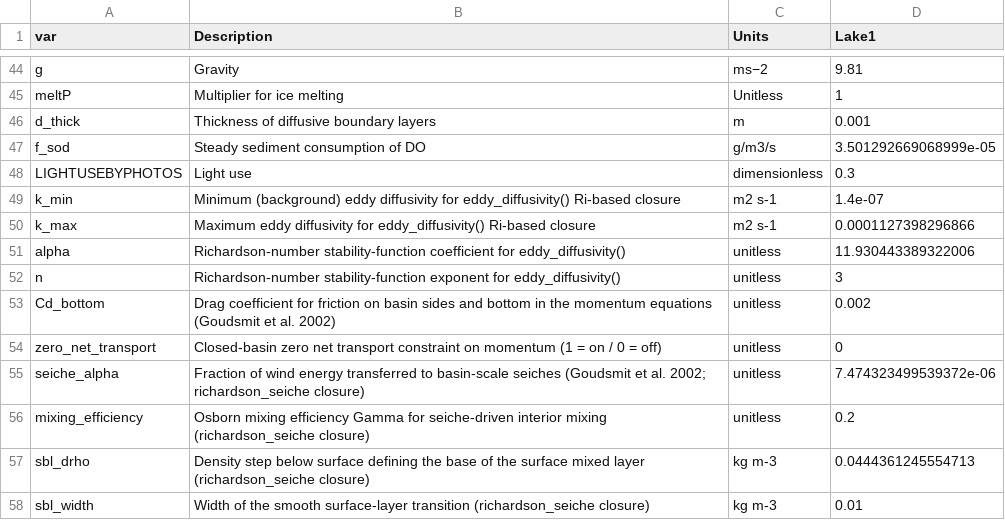
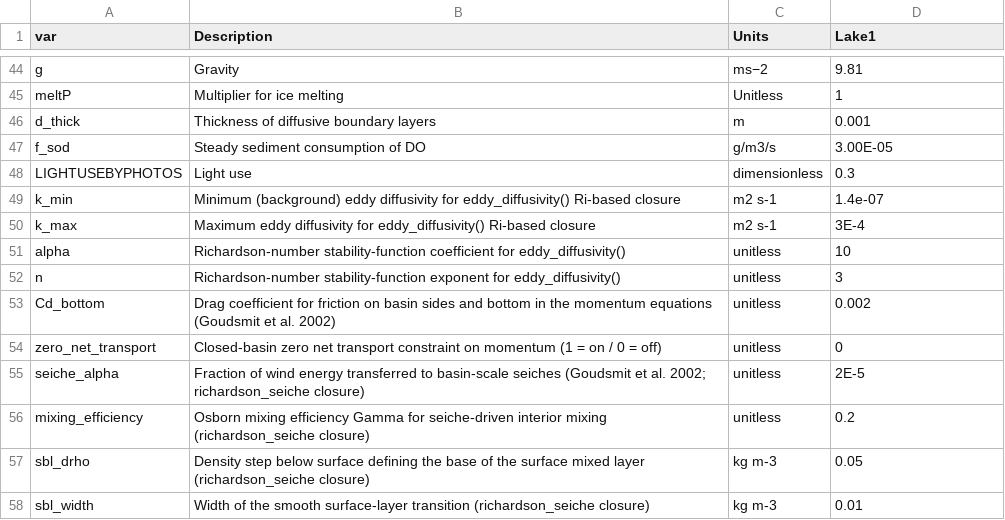
Before and after one commit to computational-limnology/Lake-M3-autodiff, a CSV file: Ravn/model_params.csv, drawn as a sheet; only a part is shown, gaps mark what is left out; the diff covers the shown part only.

```diff
--- a/Ravn/model_params.csv
+++ b/Ravn/model_params.csv
@@ -46,7 +46,7 @@ meltP,Multiplier for ice melting,Unitless,1
 d_thick, Thickness of diffusive boundary layers, m,0.001
-f_sod,Steady sediment consumption of DO, g/m3/s,3.501292669068999e-05
+f_sod,Steady sediment consumption of DO, g/m3/s,3.00E-05
 LIGHTUSEBYPHOTOS, Light use, dimensionless,0.3
 k_min,Minimum (background) eddy diffusivity for eddy_diffusivity() Ri-based closure,m2 s-1,1.4e-07
-k_max,Maximum eddy diffusivity for eddy_diffusivity() Ri-based closure,m2 s-1,0.0001127398296866
-alpha,Richardson-number stability-function coefficient for eddy_diffusivity(),unitless,11.930443389322006
+k_max,Maximum eddy diffusivity for eddy_diffusivity() Ri-based closure,m2 s-1,3E-4
+alpha,Richardson-number stability-function coefficient for eddy_diffusivity(),unitless,10
 n,Richardson-number stability-function exponent for eddy_diffusivity(),unitless,3
@@ -54,5 +54,5 @@ Cd_bottom,Drag coefficient for friction on basin sides and bottom in the momentu
 zero_net_transport,Closed-basin zero net transport constraint on momentum (1 = on / 0 = off),unitless,0
-seiche_alpha,Fraction of wind energy transferred to basin-scale seiches (Goudsmit et al. 2002; richardson_seiche closure),unitless,7.474323499539372e-06
+seiche_alpha,Fraction of wind energy transferred to basin-scale seiches (Goudsmit et al. 2002; richardson_seiche closure),unitless,2E-5
 mixing_efficiency,Osborn mixing efficiency Gamma for seiche-driven interior mixing (richardson_seiche closure),unitless,0.2
-sbl_drho,Density step below surface defining the base of the surface mixed layer (richardson_seiche closure),kg m-3,0.0444361245554713
+sbl_drho,Density step below surface defining the base of the surface mixed layer (richardson_seiche closure),kg m-3,0.05
 sbl_width,Width of the smooth surface-layer transition (richardson_seiche closure),kg m-3,0.01
```
Also changed, not shown: 9 edited cells elsewhere in this file, Ravn/run_config.csv, 9 other files.
